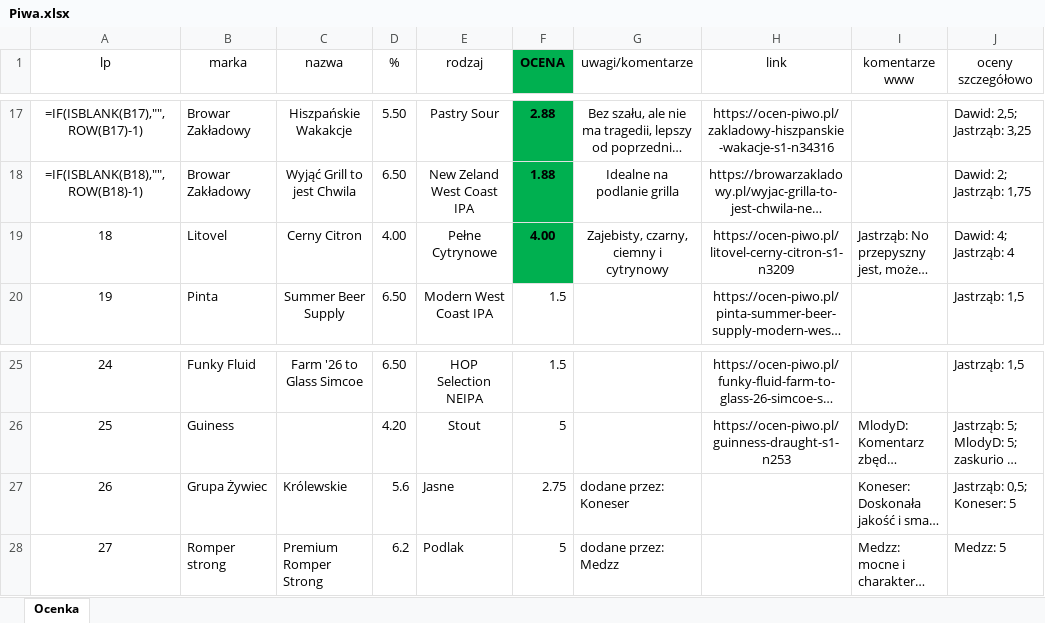
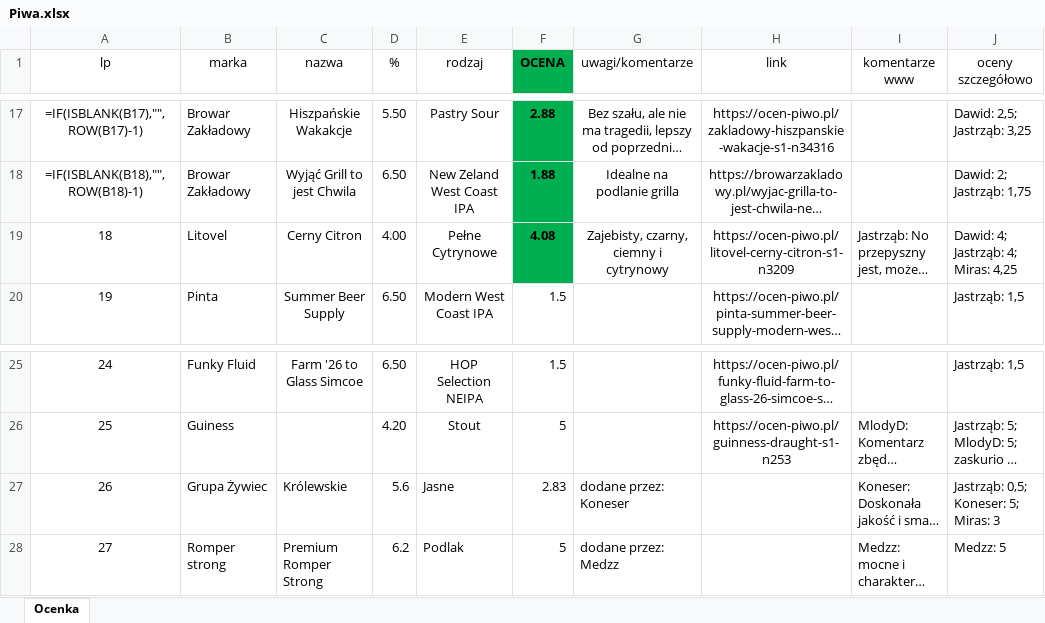
Before and after one commit to dawidbud/ranking-piw, an Excel workbook: Piwa.xlsx, sheet Ocenka, drawn as a sheet; only a part is shown, gaps mark what is left out; long unchanged cells end in …; values as stored, in another font and other column widths than the file's, no borders; formulas without a stored value are shown as written; the diff names each change by its address in the sheet, - before the commit and + after, or states it on an @@ line.

```diff
--- a/Piwa.xlsx (sheet Ocenka)
+++ b/Piwa.xlsx (sheet Ocenka)
-F19 (OCENA): 4.00
+F19 (OCENA): 4.08
-J19 (oceny szczegółowo): Dawid: 4; Jastrząb: 4
+J19 (oceny szczegółowo): Dawid: 4; Jastrząb: 4; Miras: 4,25
-F27 (OCENA): 2.75
+F27 (OCENA): 2.83
-J27 (oceny szczegółowo): Jastrząb: 0,5; Koneser: 5
+J27 (oceny szczegółowo): Jastrząb: 0,5; Koneser: 5; Miras: 3
```
Also changed, not shown: 1 other file.
